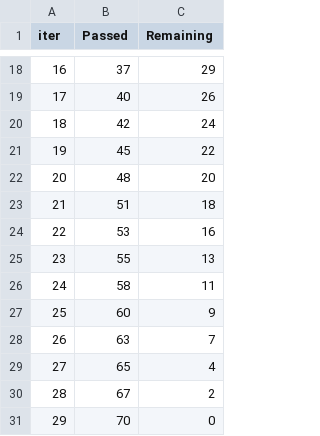
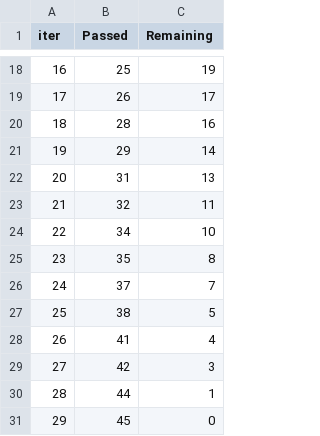
Before and after one commit to aryl-shamir/ml_project, a TSV file: catboost_info/time_left.tsv, drawn as a sheet; only a part is shown, gaps mark what is left out; the diff covers the shown part only.

```diff
--- a/catboost_info/time_left.tsv
+++ b/catboost_info/time_left.tsv
@@ -18,14 +18,14 @@ iter	Passed	Remaining
-16	37	29
-17	40	26
-18	42	24
-19	45	22
-20	48	20
-21	51	18
-22	53	16
-23	55	13
-24	58	11
-25	60	9
-26	63	7
-27	65	4
-28	67	2
-29	70	0
+16	25	19
+17	26	17
+18	28	16
+19	29	14
+20	31	13
+21	32	11
+22	34	10
+23	35	8
+24	37	7
+25	38	5
+26	41	4
+27	42	3
+28	44	1
+29	45	0
```
Also changed, not shown: 31 edited cells elsewhere in this file, 3 other files.
